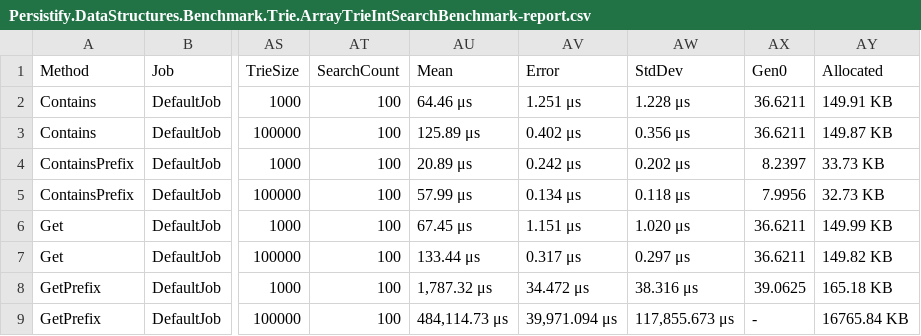
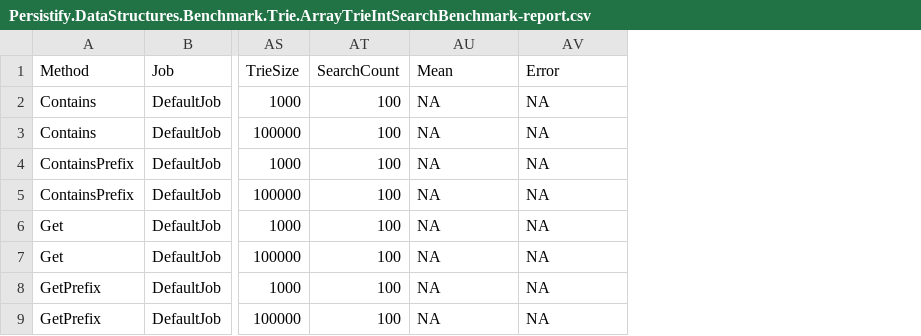
Before and after one commit to sobczal2/Persistify, a CSV file: benchmark/Persistify.DataStructures.Benchmark/BenchmarkDotNet.Artifacts/results/Persistify.DataStructures.Benchmark.Trie.ArrayTrieIntSearchBenchmark-report.csv, drawn as a sheet; only a part is shown, gaps mark what is left out; the diff names each change by its address in the sheet, - before the commit and + after, or states it on an @@ line.

Commit message:
Trie benchmarking done

```diff
--- a/benchmark/Persistify.DataStructures.Benchmark/BenchmarkDotNet.Artifacts/results/Persistify.DataStructures.Benchmark.Trie.ArrayTrieIntSearchBenchmark-report.csv
+++ b/benchmark/Persistify.DataStructures.Benchmark/BenchmarkDotNet.Artifacts/results/Persistify.DataStructures.Benchmark.Trie.ArrayTrieIntSearchBenchmark-report.csv
-column AW (StdDev), rows 2-9: 1.228 μs | 0.356 μs | 0.202 μs | 0.118 μs | 1.020 μs | 0.297 μs | 38.316 μs | 117,855.673 μs
-column AX (Gen0), rows 2-9: 36.6211 | 36.6211 | 8.2397 | 7.9956 | 36.6211 | 36.6211 | 39.0625 | -
-column AY (Allocated), rows 2-9: 149.91 KB | 149.87 KB | 33.73 KB | 32.73 KB | 149.99 KB | 149.82 KB | 165.18 KB | 16765.84 KB
-AU2 (Mean): 64.46 μs
+AU2 (Mean): NA
-AV2 (Error): 1.251 μs
+AV2 (Error): NA
-AU3 (Mean): 125.89 μs
+AU3 (Mean): NA
-AV3 (Error): 0.402 μs
+AV3 (Error): NA
-AU4 (Mean): 20.89 μs
+AU4 (Mean): NA
-AV4 (Error): 0.242 μs
+AV4 (Error): NA
-AU5 (Mean): 57.99 μs
+AU5 (Mean): NA
-AV5 (Error): 0.134 μs
+AV5 (Error): NA
-AU6 (Mean): 67.45 μs
+AU6 (Mean): NA
-AV6 (Error): 1.151 μs
+AV6 (Error): NA
-AU7 (Mean): 133.44 μs
+AU7 (Mean): NA
-AV7 (Error): 0.317 μs
+AV7 (Error): NA
-AU8 (Mean): 1,787.32 μs
+AU8 (Mean): NA
-AV8 (Error): 34.472 μs
+AV8 (Error): NA
-AU9 (Mean): 484,114.73 μs
+AU9 (Mean): NA
-AV9 (Error): 39,971.094 μs
+AV9 (Error): NA
```
Also changed, not shown: 18 other files.
